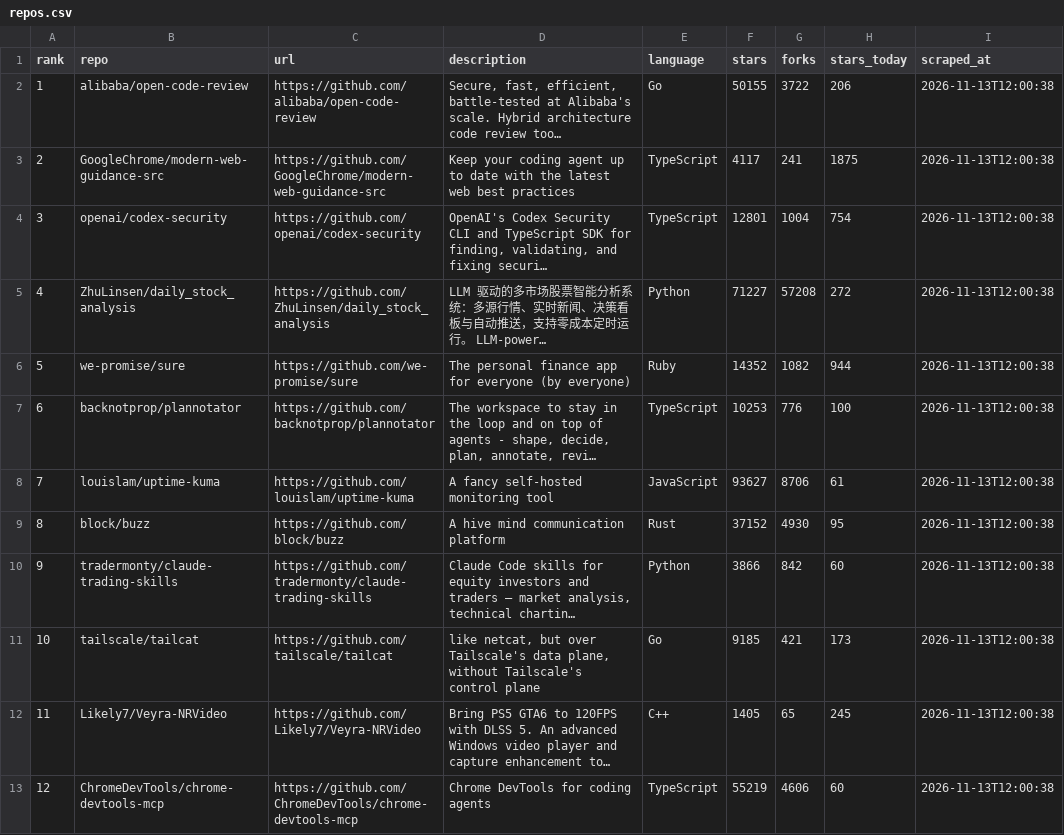
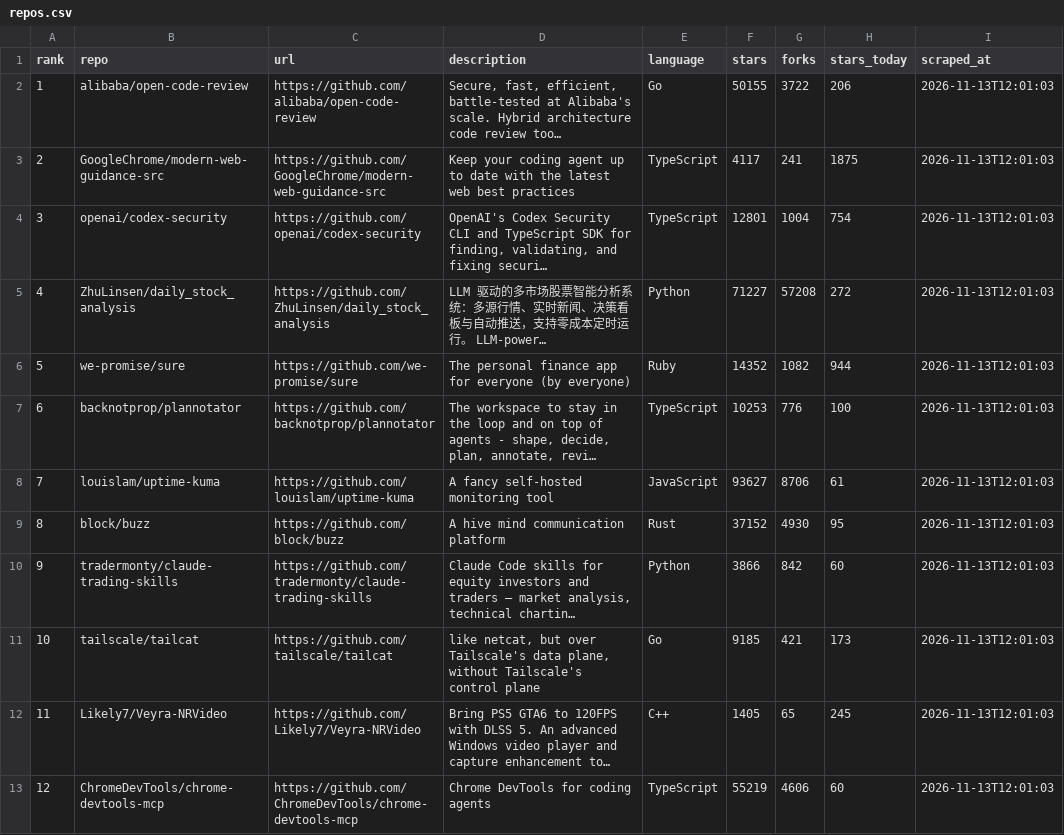
Before and after one commit to jalalchowdhury1/reddit-scraper, a CSV file: data/github_trending/repos.csv, drawn as a sheet; long unchanged cells end in …; the diff names each change by its address in the sheet, - before the commit and + after, or states it on an @@ line.

```diff
--- a/data/github_trending/repos.csv
+++ b/data/github_trending/repos.csv
-I2:I13 (scraped_at): 2026-11-13T12:00:38
+I2:I13 (scraped_at): 2026-11-13T12:01:03
```
